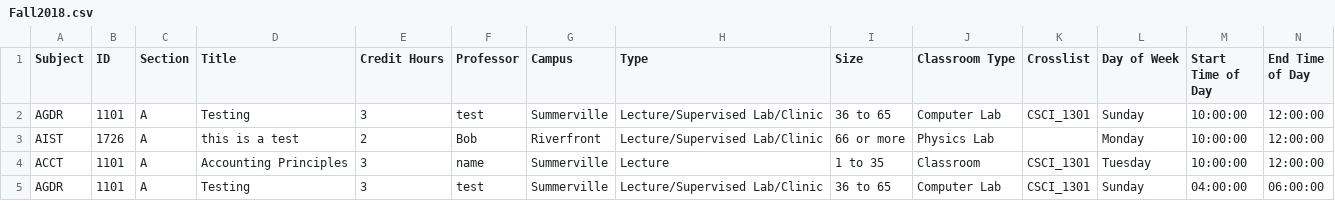
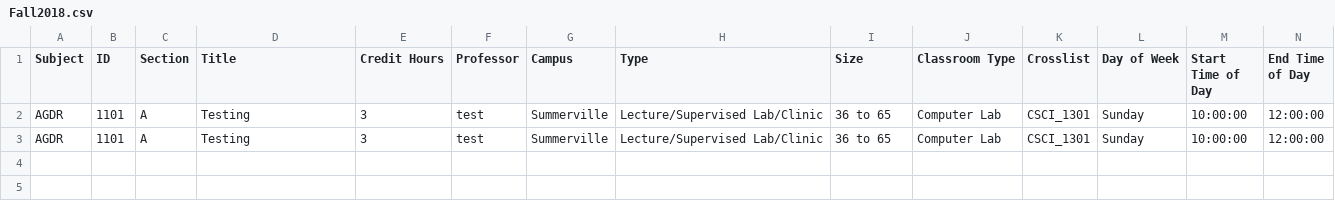
Before and after one commit to glitchgirl/jagunator, a CSV file: JAGS/JAGS/wwwroot/Export/Fall2018.csv, drawn as a sheet.

Commit message:
start conflict mapping
start conflict mapping by reading in all files.

```diff
--- a/JAGS/JAGS/wwwroot/Export/Fall2018.csv
+++ b/JAGS/JAGS/wwwroot/Export/Fall2018.csv
@@ -2,4 +2,2 @@ Subject,ID,Section,Title,Credit Hours,Professor,Campus,Type,Size,Classroom Type,
 AGDR,1101,A,Testing,3,test,Summerville,Lecture/Supervised Lab/Clinic,36 to 65,Computer Lab,CSCI_1301,Sunday,10:00:00,12:00:00,
-AIST,1726,A,this is a test,2,Bob,Riverfront,Lecture/Supervised Lab/Clinic,66 or more,Physics Lab,,Monday,10:00:00,12:00:00,
-ACCT,1101,A,Accounting Principles,3,name,Summerville,Lecture,1 to 35,Classroom,CSCI_1301,Tuesday,10:00:00,12:00:00,
-AGDR,1101,A,Testing,3,test,Summerville,Lecture/Supervised Lab/Clinic,36 to 65,Computer Lab,CSCI_1301,Sunday,04:00:00,06:00:00,
+AGDR,1101,A,Testing,3,test,Summerville,Lecture/Supervised Lab/Clinic,36 to 65,Computer Lab,CSCI_1301,Sunday,10:00:00,12:00:00,
```
Also changed, not shown: JAGS/JAGS/Data/Semesters/Fall2018.csv, 3 other files.
